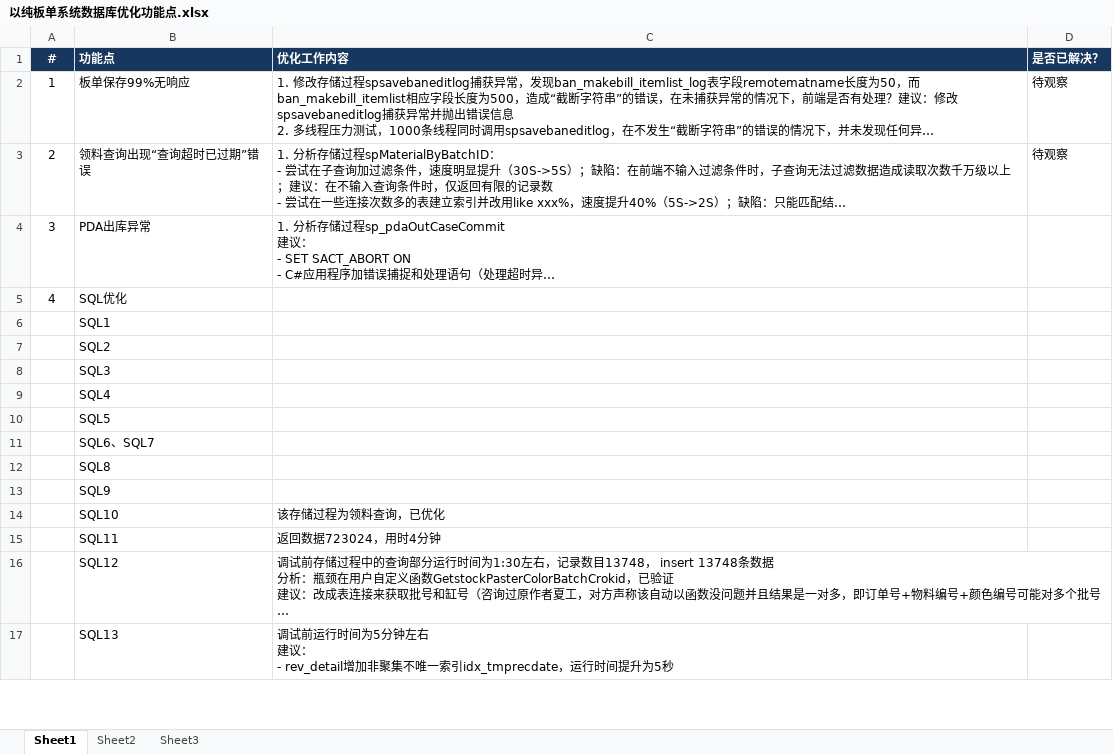
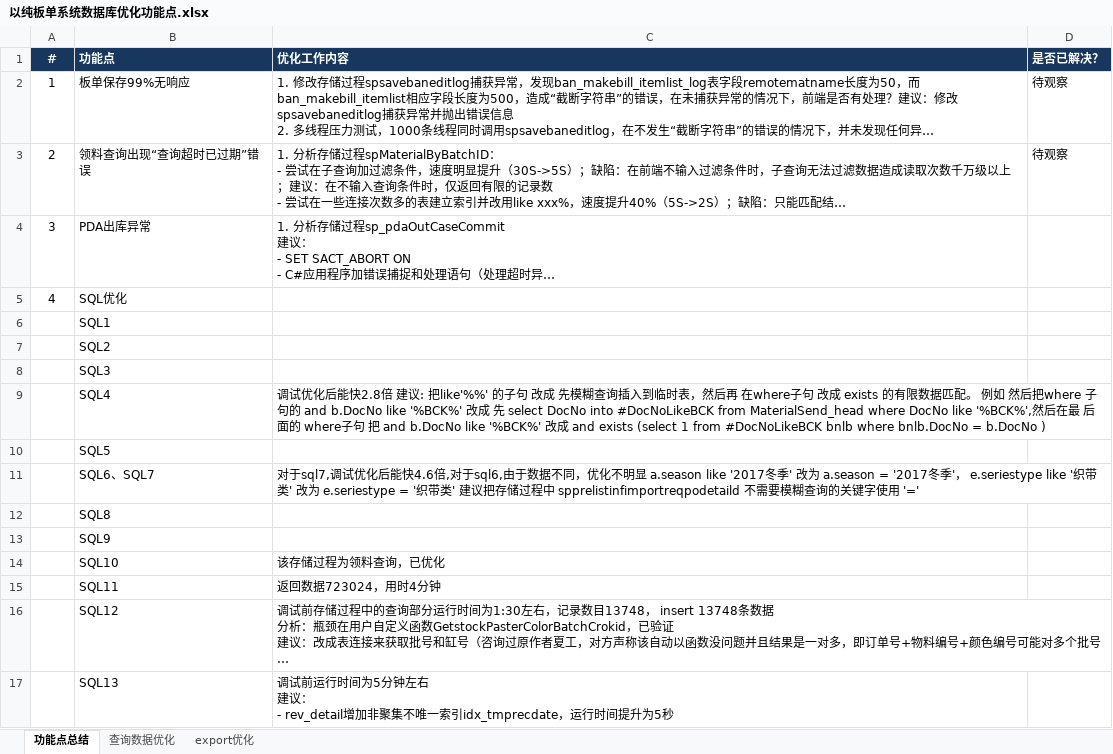
Before and after one commit to vistajin/dsg, an Excel workbook: doc/以纯板单系统数据库优化功能点.xlsx, sheet 功能点总结, drawn as a sheet; only a part is shown; long unchanged cells end in …; values as stored, in another font and other column widths than the file's, no borders; the diff names each change by its address in the sheet, - before the commit and + after, or states it on an @@ line.

```diff
--- a/doc/以纯板单系统数据库优化功能点.xlsx (sheet 功能点总结)
+++ b/doc/以纯板单系统数据库优化功能点.xlsx (sheet 功能点总结)
-sheet tab: Sheet1
+sheet tab: 功能点总结
-sheet tab: Sheet2
+sheet tab: 查询数据优化
-sheet tab: Sheet3
+sheet tab: export优化
-C9 (优化工作内容): (empty)
+C9 (优化工作内容): 调试优化后能快2.8倍 建议: 把like'%%' 的子句 改成 先模糊查询插入到临时表，然后再 在where子句 改成 exists 的有限数据匹配。 例如 然后把where 子句的 and b.DocNo like '%BCK%' 改成 先 select DocNo into #DocNoLikeBCK from MaterialSend_head where DocNo like '%BCK%',然后在最 后面的 where子句 把 and b.DocNo like '%BCK%' 改成 and exists (select 1 from #DocNoLikeBCK bnlb where bnlb.DocNo = b.DocNo )
-C11 (优化工作内容): (empty)
+C11 (优化工作内容): 对于sql7,调试优化后能快4.6倍,对于sql6,由于数据不同，优化不明显 a.season like '2017冬季' 改为 a.season = '2017冬季'， e.seriestype like '织带类' 改为 e.seriestype = '织带类' 建议把存储过程中 spprelistinfimportreqpodetaild 不需要模糊查询的关键字使用 '='
```
Also changed, not shown: sheet 查询数据优化, sheet export优化.
